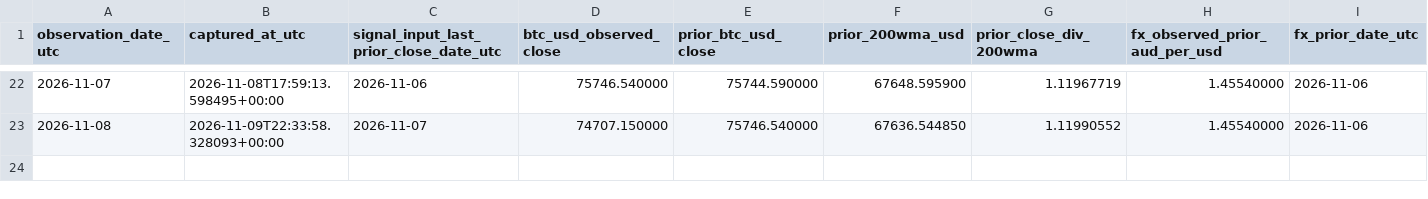
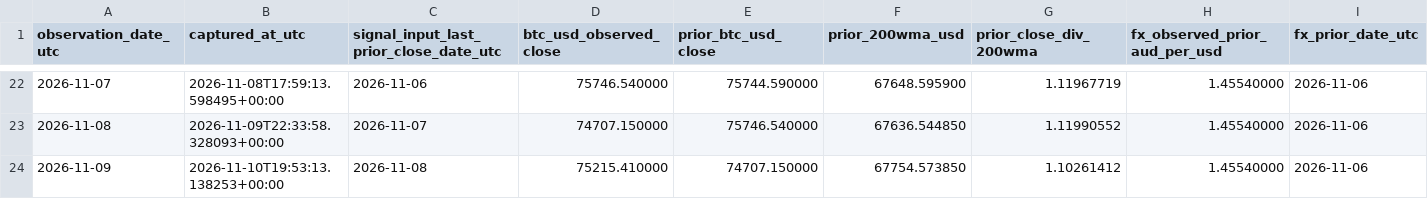
Before and after one commit to aussiekarl-gif/BTC_Composite, a CSV file: data/research_forward_validation/cycle_market_signals.csv, drawn as a sheet; only a part is shown, gaps mark what is left out; rows hold the shown columns only; the diff names each change by its address in the sheet, - before the commit and + after, or states it on an @@ line.

```diff
--- a/data/research_forward_validation/cycle_market_signals.csv
+++ b/data/research_forward_validation/cycle_market_signals.csv
+row 24: 2026-11-09 | 2026-11-10T19:53:13.138253+00:00 | 2026-11-08 | 75215.410000 | 74707.150000 | 67754.573850 | 1.10261412 | 1.45540000 | 2026-11-06
```
